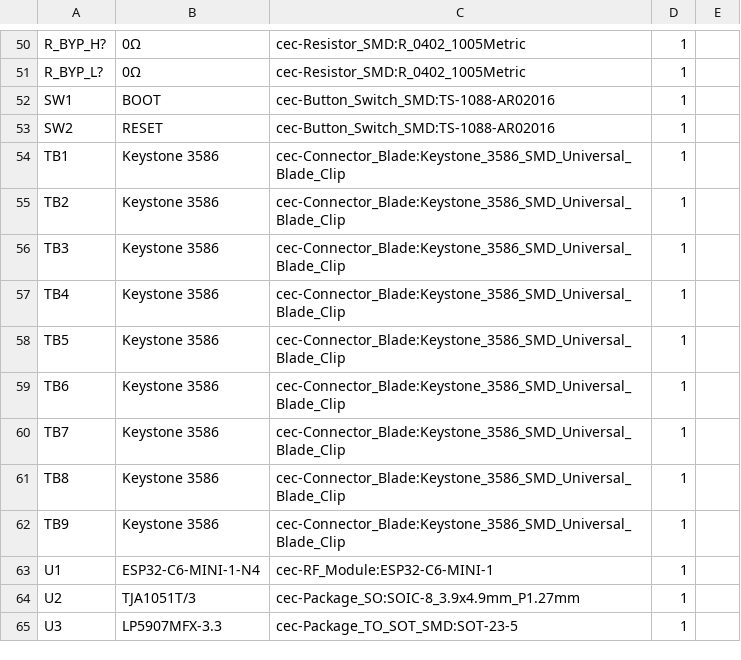
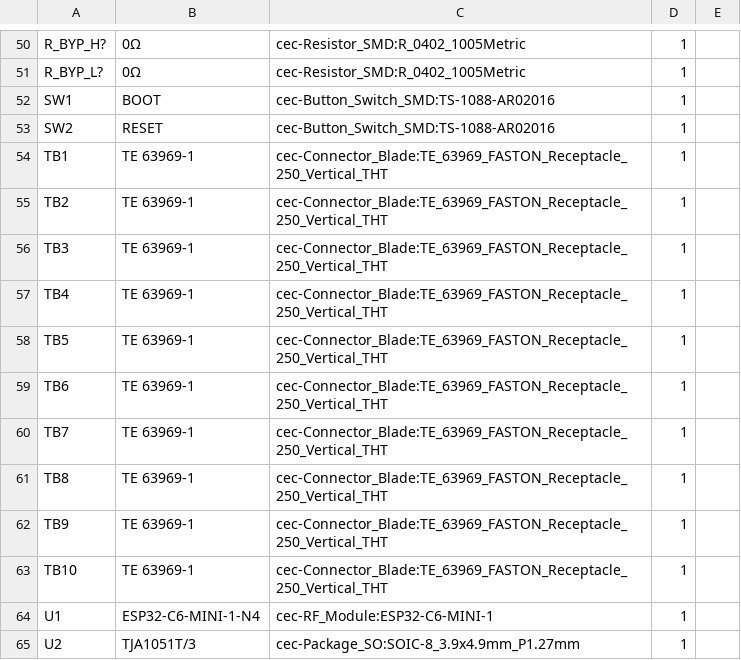
Before and after one commit to nathanfraske/CEC-Platform, a CSV file: modules/atx-24pin-rev3/bom/bom.csv, drawn as a sheet; only a part is shown, gaps mark what is left out; the shorter side is filled out with more unchanged rows.

```diff
--- a/modules/atx-24pin-rev3/bom/bom.csv
+++ b/modules/atx-24pin-rev3/bom/bom.csv
@@ -53,11 +53,12 @@
 "SW2","RESET","cec-Button_Switch_SMD:TS-1088-AR02016","1",""
-"TB1","Keystone 3586","cec-Connector_Blade:Keystone_3586_SMD_Universal_Blade_Clip","1",""
-"TB2","Keystone 3586","cec-Connector_Blade:Keystone_3586_SMD_Universal_Blade_Clip","1",""
-"TB3","Keystone 3586","cec-Connector_Blade:Keystone_3586_SMD_Universal_Blade_Clip","1",""
-"TB4","Keystone 3586","cec-Connector_Blade:Keystone_3586_SMD_Universal_Blade_Clip","1",""
-"TB5","Keystone 3586","cec-Connector_Blade:Keystone_3586_SMD_Universal_Blade_Clip","1",""
-"TB6","Keystone 3586","cec-Connector_Blade:Keystone_3586_SMD_Universal_Blade_Clip","1",""
-"TB7","Keystone 3586","cec-Connector_Blade:Keystone_3586_SMD_Universal_Blade_Clip","1",""
-"TB8","Keystone 3586","cec-Connector_Blade:Keystone_3586_SMD_Universal_Blade_Clip","1",""
-"TB9","Keystone 3586","cec-Connector_Blade:Keystone_3586_SMD_Universal_Blade_Clip","1",""
+"TB1","TE 63969-1","cec-Connector_Blade:TE_63969_FASTON_Receptacle_250_Vertical_THT","1",""
+"TB2","TE 63969-1","cec-Connector_Blade:TE_63969_FASTON_Receptacle_250_Vertical_THT","1",""
+"TB3","TE 63969-1","cec-Connector_Blade:TE_63969_FASTON_Receptacle_250_Vertical_THT","1",""
+"TB4","TE 63969-1","cec-Connector_Blade:TE_63969_FASTON_Receptacle_250_Vertical_THT","1",""
+"TB5","TE 63969-1","cec-Connector_Blade:TE_63969_FASTON_Receptacle_250_Vertical_THT","1",""
+"TB6","TE 63969-1","cec-Connector_Blade:TE_63969_FASTON_Receptacle_250_Vertical_THT","1",""
+"TB7","TE 63969-1","cec-Connector_Blade:TE_63969_FASTON_Receptacle_250_Vertical_THT","1",""
+"TB8","TE 63969-1","cec-Connector_Blade:TE_63969_FASTON_Receptacle_250_Vertical_THT","1",""
+"TB9","TE 63969-1","cec-Connector_Blade:TE_63969_FASTON_Receptacle_250_Vertical_THT","1",""
+"TB10","TE 63969-1","cec-Connector_Blade:TE_63969_FASTON_Receptacle_250_Vertical_THT","1",""
 "U1","ESP32-C6-MINI-1-N4","cec-RF_Module:ESP32-C6-MINI-1","1",""
```
Also changed, not shown: modules/eps-8pin/bom/eps8pin-module-BOM-jlcpcb.csv, modules/output-daughterboards/atx24-out-db/bom/atx24-out-db-board-BOM-jlcpcb.csv, 26 other files.
